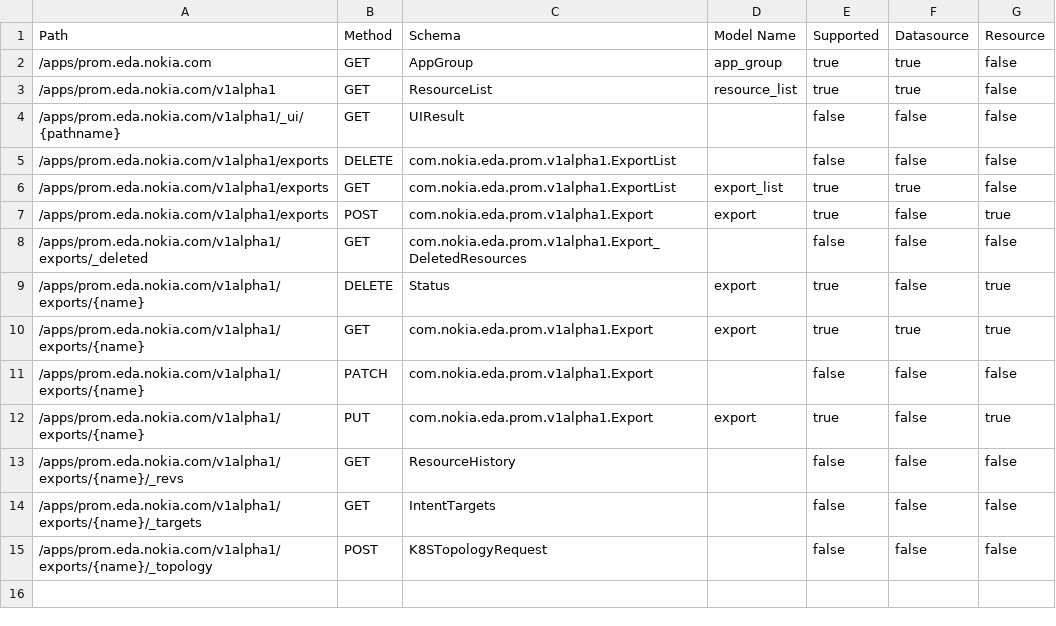
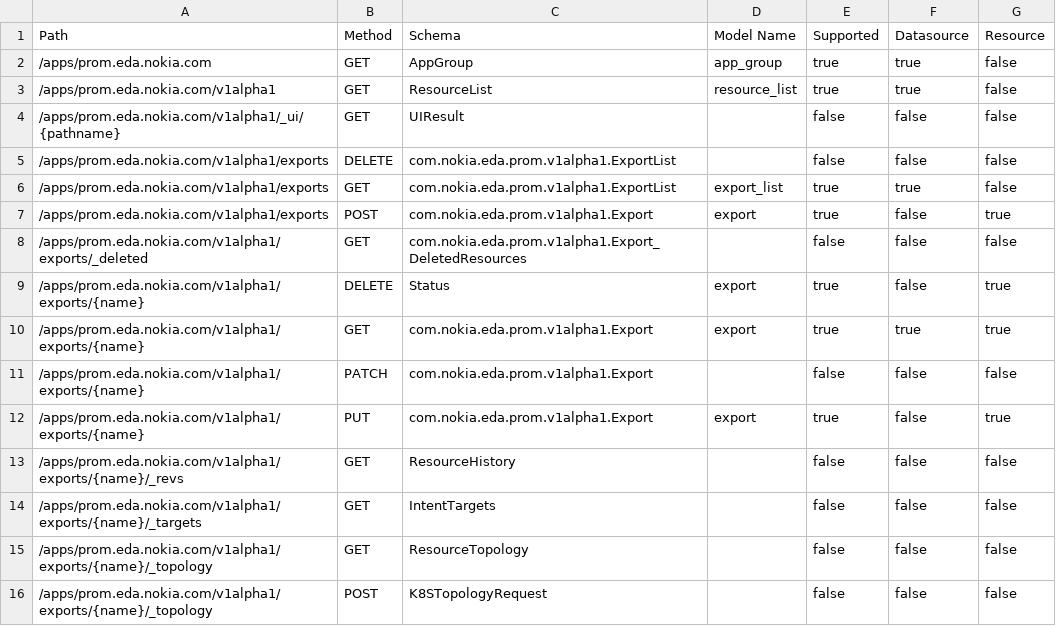
Before and after one commit to nokia-eda/terraform-provider-prom-v1alpha1, a CSV file: .path-stats.csv, drawn as a sheet; the diff names each change by its address in the sheet, - before the commit and + after, or states it on an @@ line.

```diff
--- a/.path-stats.csv
+++ b/.path-stats.csv
+row 15: /apps/prom.eda.nokia.com/v1alpha1/exports/{name}/_topology | GET | ResourceTopology |  | false | false | false
```
Also changed, not shown: 12 other files.
